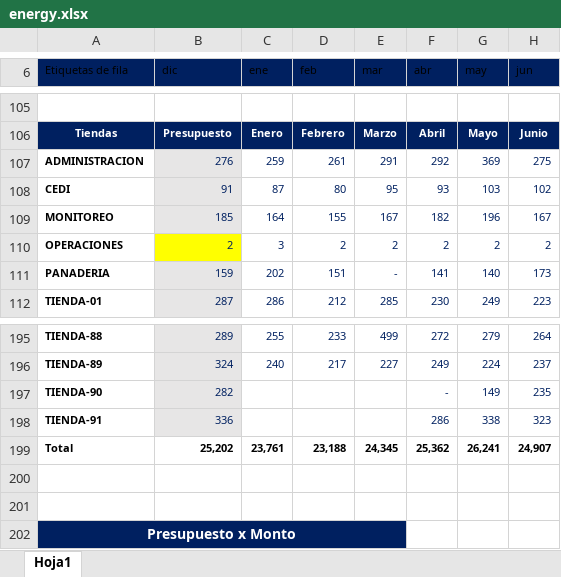
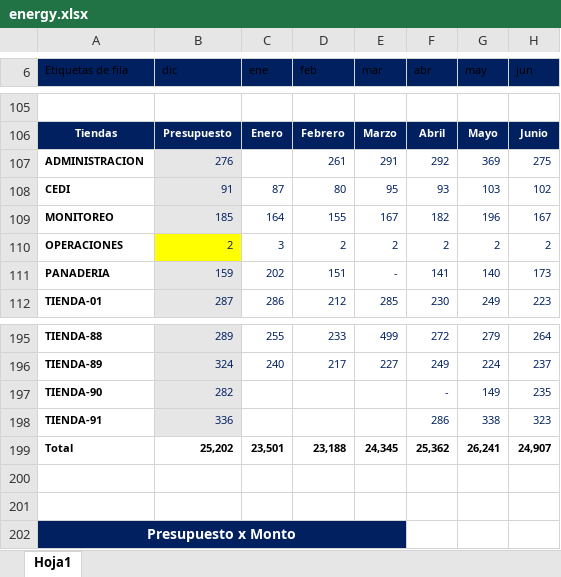
Before and after one commit to juliocesargutierrezolivas-cloud/ampm-html-hub, an Excel workbook: data/gastos/periodos/2026-07/energy.xlsx, sheet Hoja1, drawn as a sheet; only a part is shown, gaps mark what is left out; values as stored, in another font and other column widths than the file's, no borders; charts and pictures and conditional formats not drawn; the diff names each change by its address in the sheet, - before the commit and + after, or states it on an @@ line.

Commit message:
Update energy.xlsx

```diff
--- a/data/gastos/periodos/2026-07/energy.xlsx (sheet Hoja1)
+++ b/data/gastos/periodos/2026-07/energy.xlsx (sheet Hoja1)
-C107 (ene): 259
+C107 (ene): (empty)
-C199 (ene): 23,761
+C199 (ene): 23,501
```
